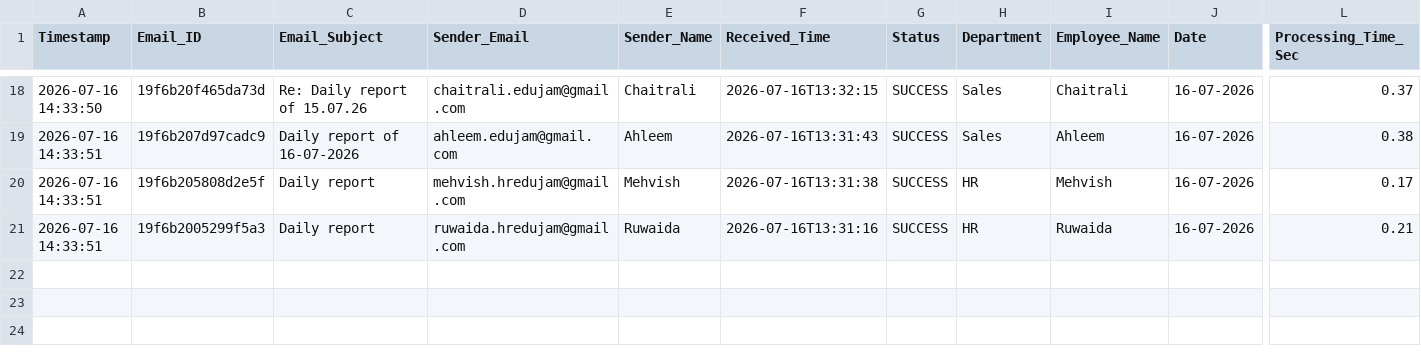
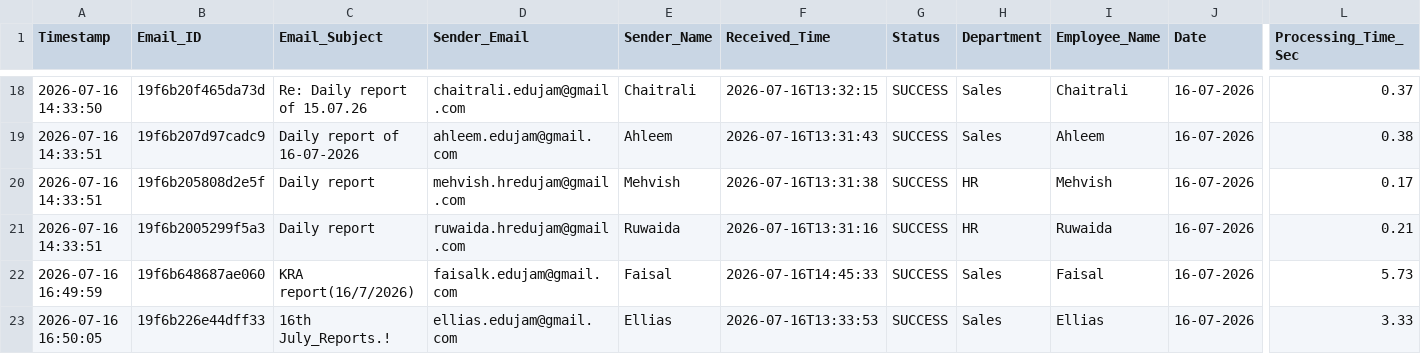
Before and after one commit to Hardik0241/Report_Automation, a CSV file: Working_Report_Editor/logs/processing_logs.csv, drawn as a sheet; only a part is shown, gaps mark what is left out; rows hold the shown columns only; the diff names each change by its address in the sheet, - before the commit and + after, or states it on an @@ line.

```diff
--- a/Working_Report_Editor/logs/processing_logs.csv
+++ b/Working_Report_Editor/logs/processing_logs.csv
+row 22: 2026-07-16 16:49:59 | 19f6b648687ae060 | KRA report(16/7/2026) | faisalk.edujam@gmail.com | Faisal | 2026-07-16T14:45:33 | SUCCESS | Sales | Faisal | 16-07-2026 | 5.73
+row 23: 2026-07-16 16:50:05 | 19f6b226e44dff33 | 16th July_Reports.! | ellias.edujam@gmail.com | Ellias | 2026-07-16T13:33:53 | SUCCESS | Sales | Ellias | 16-07-2026 | 3.33
```
